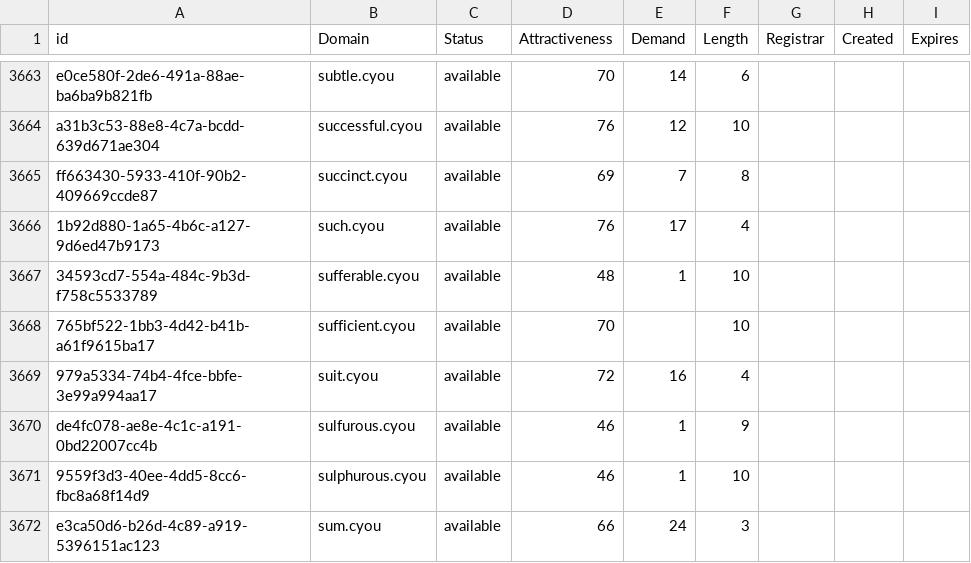
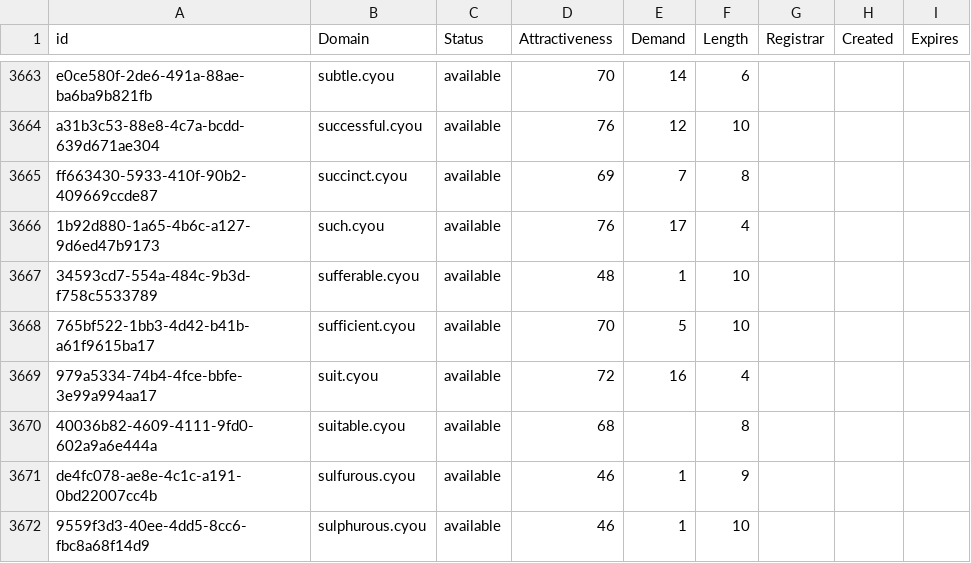
Before and after one commit to UniqueDomains/cyou-oneword-domains, a CSV file: cyou.csv, drawn as a sheet; only a part is shown, gaps mark what is left out; the shorter side is filled out with more unchanged rows.

Commit message:
Domains update

```diff
--- a/cyou.csv
+++ b/cyou.csv
@@ -3667,4 +3667,5 @@ ff663430-5933-410f-90b2-409669ccde87,succinct.cyou,available,69,7,8,,,
 34593cd7-554a-484c-9b3d-f758c5533789,sufferable.cyou,available,48,1,10,,,
-765bf522-1bb3-4d42-b41b-a61f9615ba17,sufficient.cyou,available,70,,10,,,
+765bf522-1bb3-4d42-b41b-a61f9615ba17,sufficient.cyou,available,70,5,10,,,
 979a5334-74b4-4fce-bbfe-3e99a994aa17,suit.cyou,available,72,16,4,,,
+40036b82-4609-4111-9fd0-602a9a6e444a,suitable.cyou,available,68,,8,,,
 de4fc078-ae8e-4c1c-a191-0bd22007cc4b,sulfurous.cyou,available,46,1,9,,,
```
Also changed, not shown: 2 other files.
